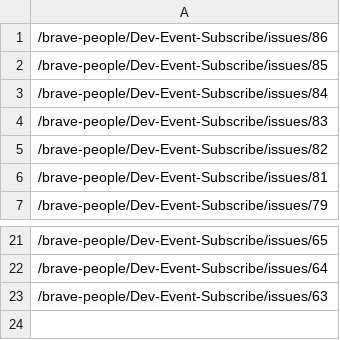
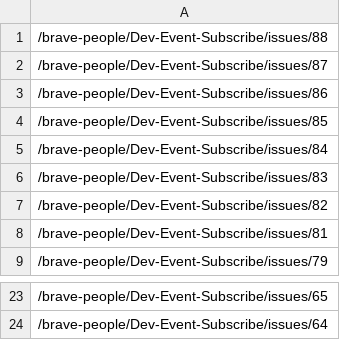
Before and after one commit to brave-people/Dev-Event-Slack-Bot, a CSV file: data/standard_url.csv, drawn as a sheet; only a part is shown, gaps mark what is left out; removed rows and columns are numbered as before the commit, all else as after; the diff names each change by its address in the sheet, - before the commit and + after, or states it on an @@ line.

```diff
--- a/data/standard_url.csv
+++ b/data/standard_url.csv
+row 1: /brave-people/Dev-Event-Subscribe/issues/88
+row 2: /brave-people/Dev-Event-Subscribe/issues/87
-row 23: /brave-people/Dev-Event-Subscribe/issues/63
```
Also changed, not shown: 8 other files.
